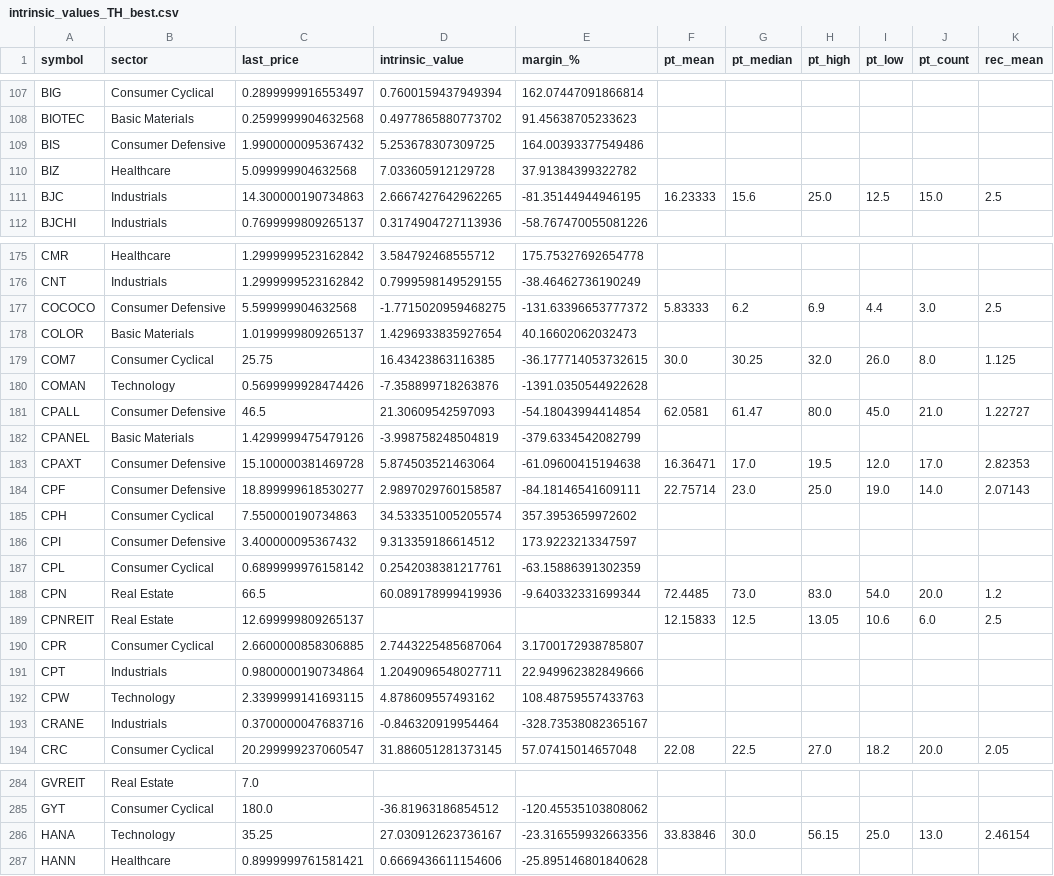
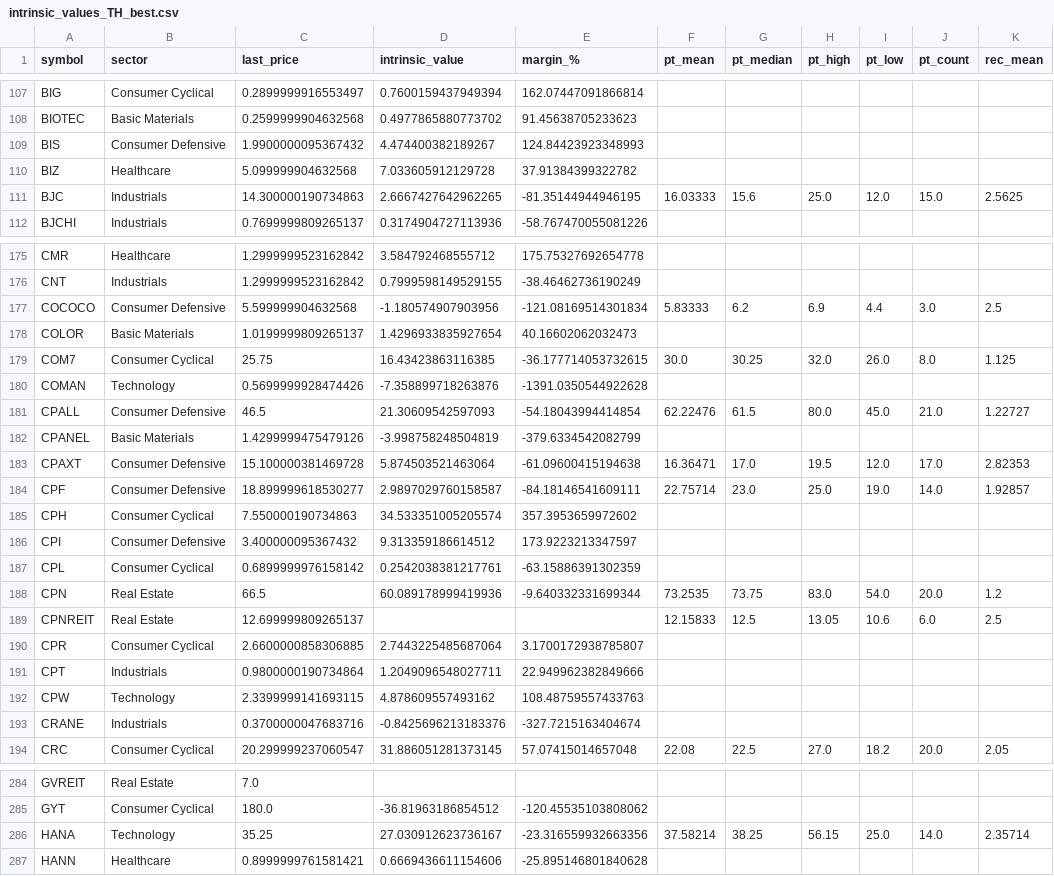
Before and after one commit to babeltechdev/thai-stock-data, a CSV file: intrinsic_values_TH_best.csv, drawn as a sheet; only a part is shown, gaps mark what is left out; the diff covers the shown part only; the diff names each change by its address in the sheet, - before the commit and + after, or states it on an @@ line.

```diff
--- a/intrinsic_values_TH_best.csv
+++ b/intrinsic_values_TH_best.csv
-D109 (intrinsic_value): 5.253678307309725
+D109 (intrinsic_value): 4.474400382189267
-E109 (margin_%): 164.00393377549486
+E109 (margin_%): 124.84423923348993
-F111 (pt_mean): 16.23333
+F111 (pt_mean): 16.03333
-I111 (pt_low): 12.5
+I111 (pt_low): 12.0
-K111 (rec_mean): 2.5
+K111 (rec_mean): 2.5625
-D177 (intrinsic_value): -1.7715020959468275
+D177 (intrinsic_value): -1.180574907903956
-E177 (margin_%): -131.63396653777372
+E177 (margin_%): -121.08169514301834
-F181 (pt_mean): 62.0581
+F181 (pt_mean): 62.22476
-G181 (pt_median): 61.47
+G181 (pt_median): 61.5
-K184 (rec_mean): 2.07143
+K184 (rec_mean): 1.92857
-F188 (pt_mean): 72.4485
+F188 (pt_mean): 73.2535
-G188 (pt_median): 73.0
+G188 (pt_median): 73.75
-D193 (intrinsic_value): -0.846320919954464
+D193 (intrinsic_value): -0.8425696213183376
-E193 (margin_%): -328.73538082365167
+E193 (margin_%): -327.7215163404674
-F286 (pt_mean): 33.83846
+F286 (pt_mean): 37.58214
-G286 (pt_median): 30.0
+G286 (pt_median): 38.25
-J286 (pt_count): 13.0
+J286 (pt_count): 14.0
-K286 (rec_mean): 2.46154
+K286 (rec_mean): 2.35714
```
Also changed, not shown: 145 edited cells elsewhere in this file, intrinsic_multi_eps_dcf_TH.csv, intrinsic_multi_eps_dcf_US.csv, 26 other files.
